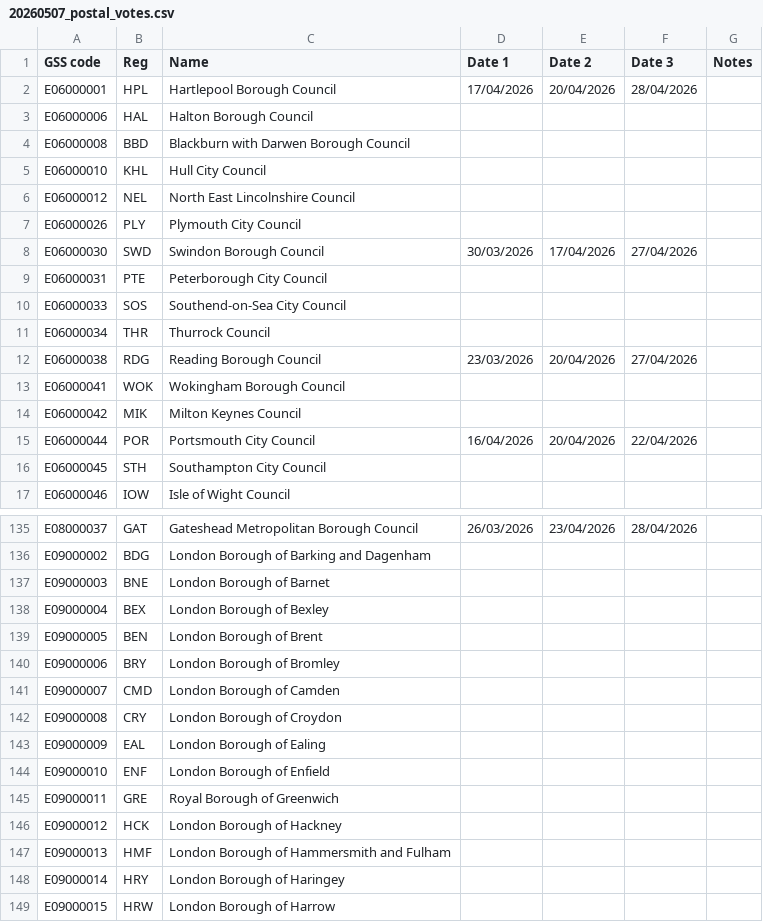
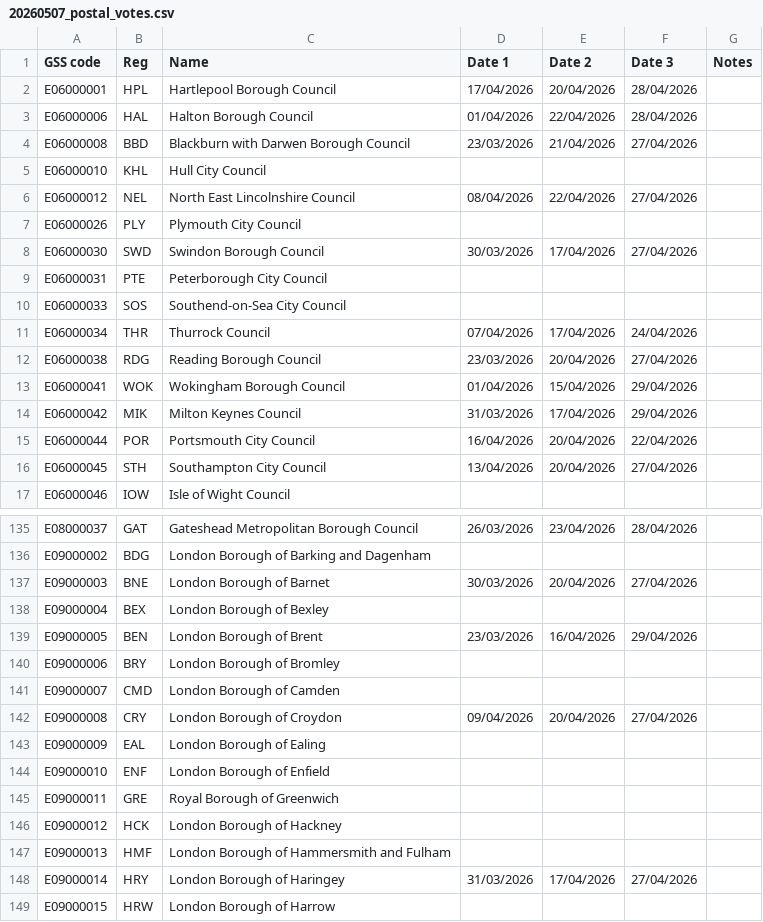
Before and after one commit to DemocracyClub/ec-postcode-lookup-pages, a CSV file: postcode_lookup/data/20260507_postal_votes.csv, drawn as a sheet; only a part is shown, gaps mark what is left out; the diff covers the shown part only.

Commit message:
update postal dispatch data

```diff
--- a/postcode_lookup/data/20260507_postal_votes.csv
+++ b/postcode_lookup/data/20260507_postal_votes.csv
@@ -2,6 +2,6 @@ GSS code,Reg,Name,Date 1,Date 2,Date 3,Notes
 E06000001,HPL,Hartlepool Borough Council,17/04/2026,20/04/2026,28/04/2026,
-E06000006,HAL,Halton Borough Council,,,,
-E06000008,BBD,Blackburn with Darwen Borough Council,,,,
+E06000006,HAL,Halton Borough Council,01/04/2026,22/04/2026,28/04/2026,
+E06000008,BBD,Blackburn with Darwen Borough Council,23/03/2026,21/04/2026,27/04/2026,
 E06000010,KHL,Hull City Council,,,,
-E06000012,NEL,North East Lincolnshire Council,,,,
+E06000012,NEL,North East Lincolnshire Council,08/04/2026,22/04/2026,27/04/2026,
 E06000026,PLY,Plymouth City Council,,,,
@@ -10,8 +10,8 @@ E06000031,PTE,Peterborough City Council,,,,
 E06000033,SOS,Southend-on-Sea City Council,,,,
-E06000034,THR,Thurrock Council,,,,
+E06000034,THR,Thurrock Council,07/04/2026,17/04/2026,24/04/2026,
 E06000038,RDG,Reading Borough Council,23/03/2026,20/04/2026,27/04/2026,
-E06000041,WOK,Wokingham Borough Council,,,,
-E06000042,MIK,Milton Keynes Council,,,,
+E06000041,WOK,Wokingham Borough Council,01/04/2026,15/04/2026,29/04/2026,
+E06000042,MIK,Milton Keynes Council,31/03/2026,17/04/2026,29/04/2026,
 E06000044,POR,Portsmouth City Council,16/04/2026,20/04/2026,22/04/2026,
-E06000045,STH,Southampton City Council,,,,
+E06000045,STH,Southampton City Council,13/04/2026,20/04/2026,27/04/2026,
 E06000046,IOW,Isle of Wight Council,,,,
@@ -136,8 +136,8 @@ E08000037,GAT,Gateshead Metropolitan Borough Council,26/03/2026,23/04/2026,28/04
 E09000002,BDG,London Borough of Barking and Dagenham,,,,
-E09000003,BNE,London Borough of Barnet,,,,
+E09000003,BNE,London Borough of Barnet,30/03/2026,20/04/2026,27/04/2026,
 E09000004,BEX,London Borough of Bexley,,,,
-E09000005,BEN,London Borough of Brent,,,,
+E09000005,BEN,London Borough of Brent,23/03/2026,16/04/2026,29/04/2026,
 E09000006,BRY,London Borough of Bromley,,,,
 E09000007,CMD,London Borough of Camden,,,,
-E09000008,CRY,London Borough of Croydon,,,,
+E09000008,CRY,London Borough of Croydon,09/04/2026,20/04/2026,27/04/2026,
 E09000009,EAL,London Borough of Ealing,,,,
@@ -147,3 +147,3 @@ E09000012,HCK,London Borough of Hackney,,,,
 E09000013,HMF,London Borough of Hammersmith and Fulham,,,,
-E09000014,HRY,London Borough of Haringey,,,,
+E09000014,HRY,London Borough of Haringey,31/03/2026,17/04/2026,27/04/2026,
 E09000015,HRW,London Borough of Harrow,,,,
```
Also changed, not shown: 72 edited cells elsewhere in this file.
